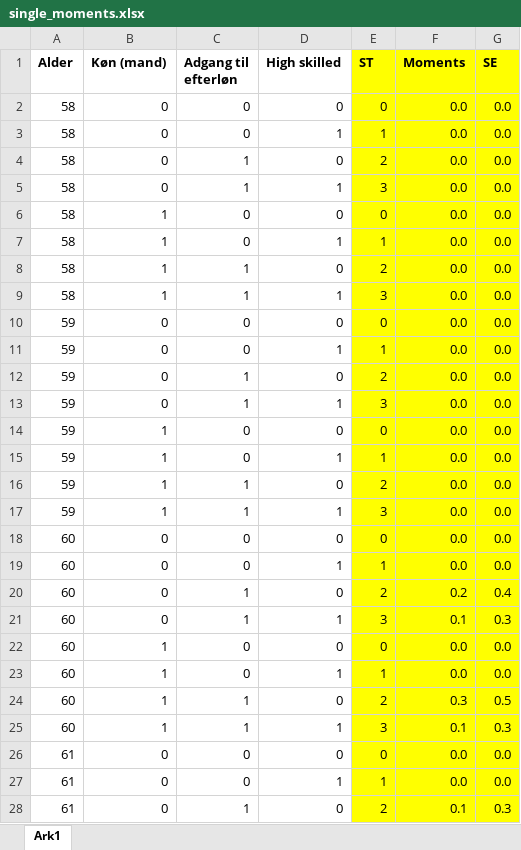
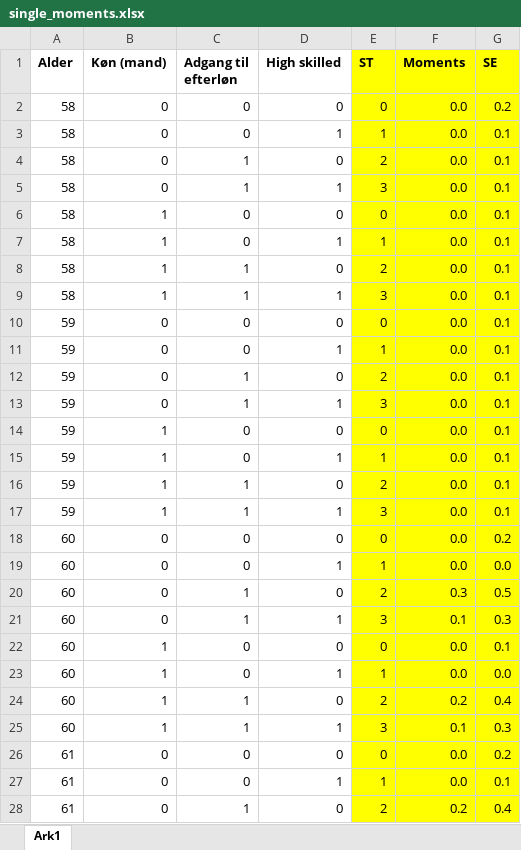
Before and after one commit to mathiassunesen/Speciale_retirement, an Excel workbook: Main/SASdata/single_moments.xlsx, sheet Ark1, drawn as a sheet; only a part is shown; values as stored, in another font and other column widths than the file's, no borders; the diff covers the shown part only; the diff names each change by its address in the sheet, - before the commit and + after, or states it on an @@ line.

```diff
--- a/Main/SASdata/single_moments.xlsx (sheet Ark1)
+++ b/Main/SASdata/single_moments.xlsx (sheet Ark1)
-G2 (SE): 0.0
+G2 (SE): 0.2
-G3:G17 (SE): 0.0
+G3:G17 (SE): 0.1
-G18 (SE): 0.0
+G18 (SE): 0.2
-F20 (Moments): 0.2
+F20 (Moments): 0.3
-G20 (SE): 0.4
+G20 (SE): 0.5
-G22 (SE): 0.0
+G22 (SE): 0.1
-F24 (Moments): 0.3
+F24 (Moments): 0.2
-G24 (SE): 0.5
+G24 (SE): 0.4
-G26 (SE): 0.0
+G26 (SE): 0.2
-G27 (SE): 0.0
+G27 (SE): 0.1
-F28 (Moments): 0.1
+F28 (Moments): 0.2
-G28 (SE): 0.3
+G28 (SE): 0.4
```
Also changed, not shown: 52 edited cells elsewhere in this sheet, Main/SASdata/couple_formue.xlsx, Main/SASdata/couple_moments.xlsx, 12 other files.
